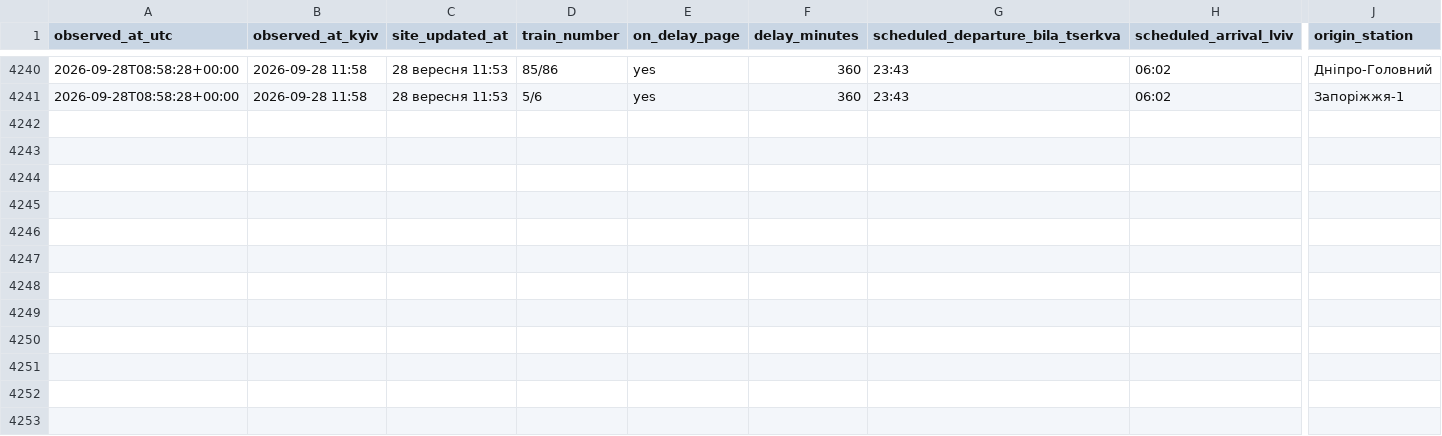
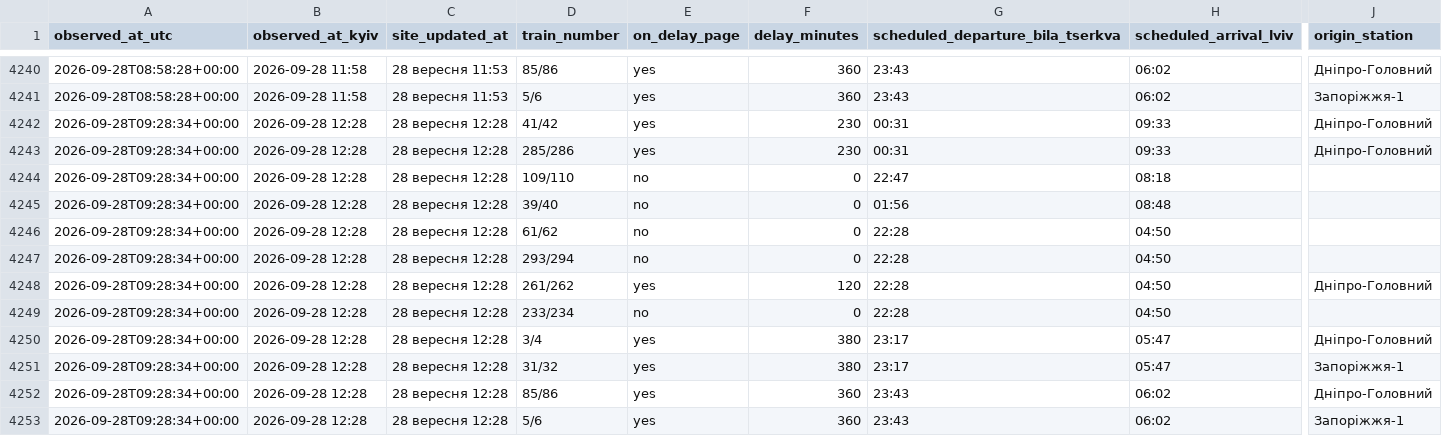
Before and after one commit to Canary2132/delays-tracker, a CSV file: data/delays.csv, drawn as a sheet; only a part is shown, gaps mark what is left out; rows hold the shown columns only; the diff names each change by its address in the sheet, - before the commit and + after, or states it on an @@ line.

Commit message:
data: 2026-09-28 09:28 UTC

```diff
--- a/data/delays.csv
+++ b/data/delays.csv
+row 4242: 2026-09-28T09:28:34+00:00 | 2026-09-28 12:28 | 28 вересня 12:28 | 41/42 | yes | 230 | 00:31 | 09:33 | Дніпро-Головний
+row 4243: 2026-09-28T09:28:34+00:00 | 2026-09-28 12:28 | 28 вересня 12:28 | 285/286 | yes | 230 | 00:31 | 09:33 | Дніпро-Головний
+row 4244: 2026-09-28T09:28:34+00:00 | 2026-09-28 12:28 | 28 вересня 12:28 | 109/110 | no | 0 | 22:47 | 08:18
+row 4245: 2026-09-28T09:28:34+00:00 | 2026-09-28 12:28 | 28 вересня 12:28 | 39/40 | no | 0 | 01:56 | 08:48
+row 4246: 2026-09-28T09:28:34+00:00 | 2026-09-28 12:28 | 28 вересня 12:28 | 61/62 | no | 0 | 22:28 | 04:50
+row 4247: 2026-09-28T09:28:34+00:00 | 2026-09-28 12:28 | 28 вересня 12:28 | 293/294 | no | 0 | 22:28 | 04:50
+row 4248: 2026-09-28T09:28:34+00:00 | 2026-09-28 12:28 | 28 вересня 12:28 | 261/262 | yes | 120 | 22:28 | 04:50 | Дніпро-Головний
+row 4249: 2026-09-28T09:28:34+00:00 | 2026-09-28 12:28 | 28 вересня 12:28 | 233/234 | no | 0 | 22:28 | 04:50
+row 4250: 2026-09-28T09:28:34+00:00 | 2026-09-28 12:28 | 28 вересня 12:28 | 3/4 | yes | 380 | 23:17 | 05:47 | Дніпро-Головний
+row 4251: 2026-09-28T09:28:34+00:00 | 2026-09-28 12:28 | 28 вересня 12:28 | 31/32 | yes | 380 | 23:17 | 05:47 | Запоріжжя-1
+row 4252: 2026-09-28T09:28:34+00:00 | 2026-09-28 12:28 | 28 вересня 12:28 | 85/86 | yes | 360 | 23:43 | 06:02 | Дніпро-Головний
+row 4253: 2026-09-28T09:28:34+00:00 | 2026-09-28 12:28 | 28 вересня 12:28 | 5/6 | yes | 360 | 23:43 | 06:02 | Запоріжжя-1
```
